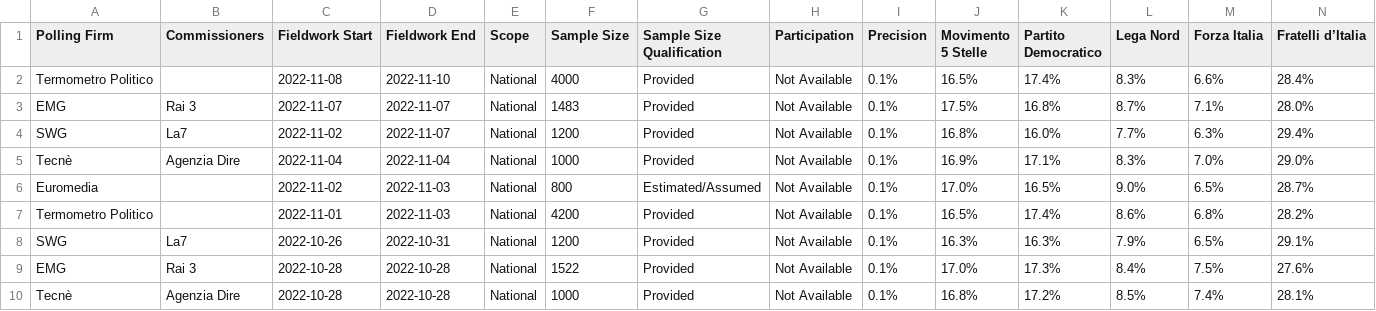
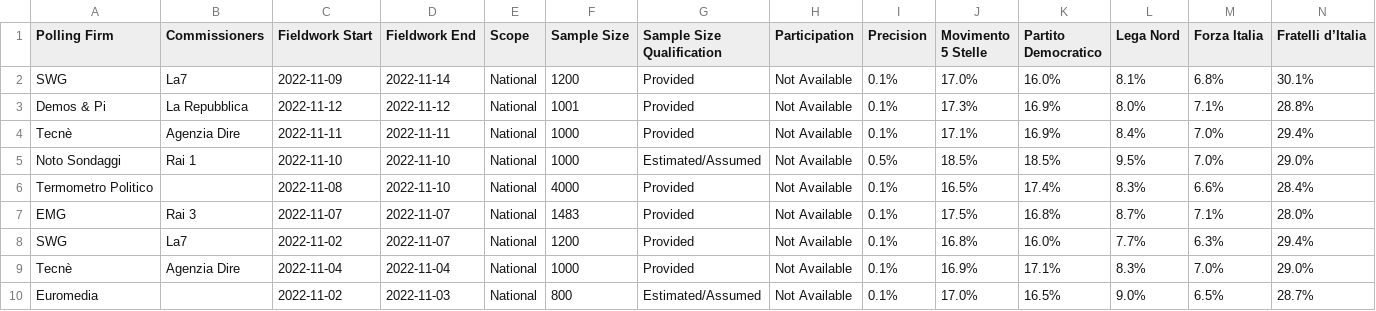
Before and after one commit to michalskop/europeelects, a CSV file: data_original/it.csv, drawn as a sheet; only a part is shown; the shorter side is filled out with more unchanged rows; rows hold the shown columns only; the diff names each change by its address in the sheet, - before the commit and + after, or states it on an @@ line.

```diff
--- a/data_original/it.csv
+++ b/data_original/it.csv
+row 2: SWG | La7 | 2022-11-09 | 2022-11-14 | National | 1200 | Provided | Not Available | 0.1% | 17.0% | 16.0% | 8.1% | 6.8% | 30.1%
+row 3: Demos & Pi | La Repubblica | 2022-11-12 | 2022-11-12 | National | 1001 | Provided | Not Available | 0.1% | 17.3% | 16.9% | 8.0% | 7.1% | 28.8%
+row 4: Tecnè | Agenzia Dire | 2022-11-11 | 2022-11-11 | National | 1000 | Provided | Not Available | 0.1% | 17.1% | 16.9% | 8.4% | 7.0% | 29.4%
+row 5: Noto Sondaggi | Rai 1 | 2022-11-10 | 2022-11-10 | National | 1000 | Estimated/Assumed | Not Available | 0.5% | 18.5% | 18.5% | 9.5% | 7.0% | 29.0%
```
Also changed, not shown: data_original/at.csv, data_original/de.csv, 4 other files.
